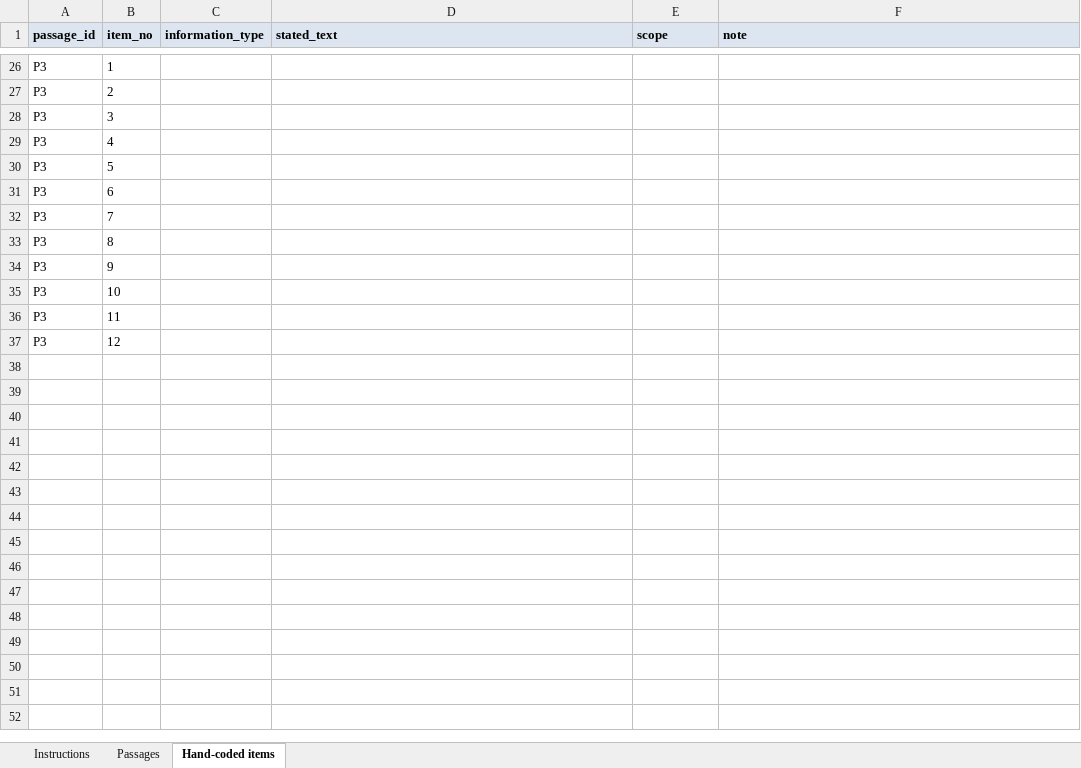
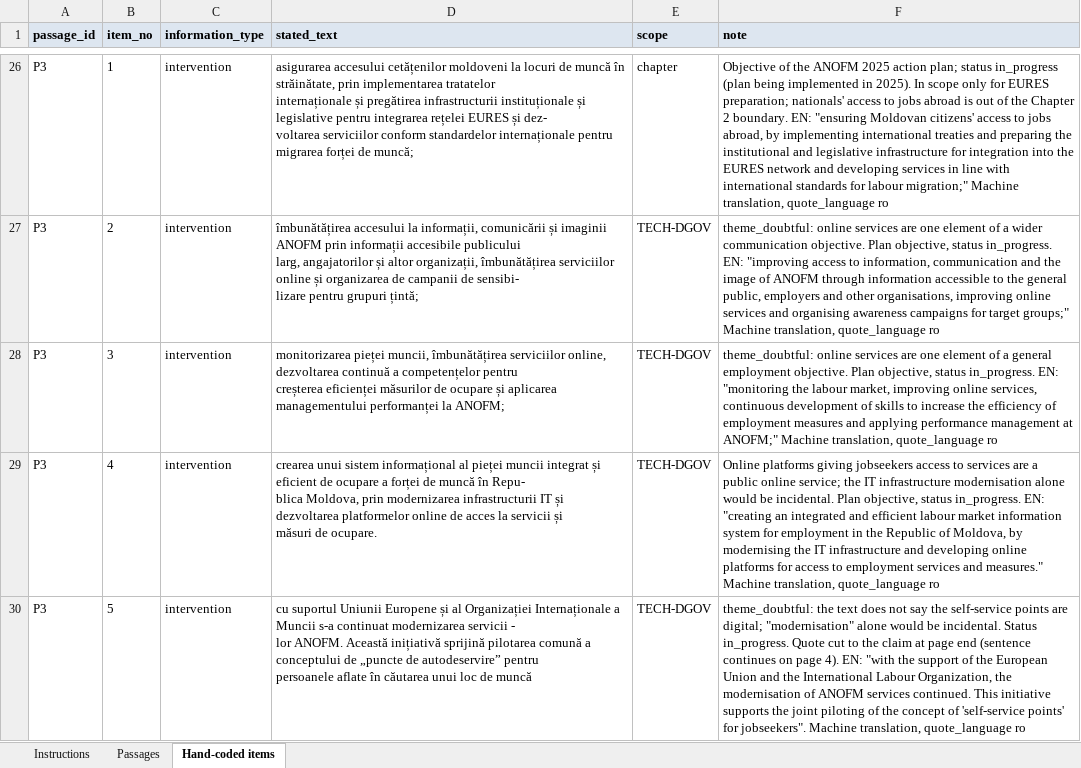
Before and after one commit to sofafran/EU-Accession-Policy-Tool, an Excel workbook: review/RUN-2026-02/G3_handcoding.xlsx, sheet Hand-coded items, drawn as a sheet; only a part is shown, gaps mark what is left out; values as stored, in another font and other column widths than the file's, no borders; removed rows and columns are numbered as before the commit, all else as after; ↵ is a line break in a cell; the diff covers the shown part only; the diff names each change by its address in the sheet, - before the commit and + after, or states it on an @@ line.

```diff
--- a/review/RUN-2026-02/G3_handcoding.xlsx (sheet Hand-coded items)
+++ b/review/RUN-2026-02/G3_handcoding.xlsx (sheet Hand-coded items)
-C26:C30 (information_type): (empty)
+C26:C30 (information_type): intervention
-D26 (stated_text): (empty)
+D26 (stated_text): asigurarea accesului cetățenilor moldoveni la locuri de muncă în străinătate, prin implementarea tratatelor ↵ internaționale și pregătirea infrastructurii instituționale și legislative pentru integrarea rețelei EURES și dez- ↵ voltarea serviciilor conform standardelor internaționale pentru migrarea forței de muncă;
-E26 (scope): (empty)
+E26 (scope): chapter
-F26 (note): (empty)
+F26 (note): Objective of the ANOFM 2025 action plan; status in_progress (plan being implemented in 2025). In scope only for EURES preparation; nationals' access to jobs abroad is out of the Chapter 2 boundary. EN: "ensuring Moldovan citizens' access to jobs abroad, by implementing international treaties and preparing the institutional and legislative infrastructure for integration into the EURES network and developing services in line with international standards for labour migration;" Machine translation, quote_language ro
-D27 (stated_text): (empty)
+D27 (stated_text): îmbunătățirea accesului la informații, comunicării și imaginii ANOFM prin informații accesibile publicului ↵ larg, angajatorilor și altor organizații, îmbunătățirea serviciilor online și organizarea de campanii de sensibi- ↵ lizare pentru grupuri țintă;
-E27:E30 (scope): (empty)
+E27:E30 (scope): TECH-DGOV
-F27 (note): (empty)
+F27 (note): theme_doubtful: online services are one element of a wider communication objective. Plan objective, status in_progress. EN: "improving access to information, communication and the image of ANOFM through information accessible to the general public, employers and other organisations, improving online services and organising awareness campaigns for target groups;" Machine translation, quote_language ro
-D28 (stated_text): (empty)
+D28 (stated_text): monitorizarea pieței muncii, îmbunătățirea serviciilor online, dezvoltarea continuă a competențelor pentru ↵ creșterea eficienței măsurilor de ocupare și aplicarea managementului performanței la ANOFM;
-F28 (note): (empty)
+F28 (note): theme_doubtful: online services are one element of a general employment objective. Plan objective, status in_progress. EN: "monitoring the labour market, improving online services, continuous development of skills to increase the efficiency of employment measures and applying performance management at ANOFM;" Machine translation, quote_language ro
-D29 (stated_text): (empty)
+D29 (stated_text): crearea unui sistem informațional al pieței muncii integrat și eficient de ocupare a forței de muncă în Repu- ↵ blica Moldova, prin modernizarea infrastructurii IT și dezvoltarea platformelor online de acces la servicii și ↵ măsuri de ocupare.
-F29 (note): (empty)
+F29 (note): Online platforms giving jobseekers access to services are a public online service; the IT infrastructure modernisation alone would be incidental. Plan objective, status in_progress. EN: "creating an integrated and efficient labour market information system for employment in the Republic of Moldova, by modernising the IT infrastructure and developing online platforms for access to employment services and measures." Machine translation, quote_language ro
-D30 (stated_text): (empty)
+D30 (stated_text): cu suportul Uniunii Europene și al Organizației Internaționale a Muncii s-a continuat modernizarea servicii - ↵ lor ANOFM. Această inițiativă sprijină pilotarea comună a conceptului de „puncte de autodeservire” pentru ↵ persoanele aflate în căutarea unui loc de muncă
-F30 (note): (empty)
+F30 (note): theme_doubtful: the text does not say the self-service points are digital; "modernisation" alone would be incidental. Status in_progress. Quote cut to the claim at page end (sentence continues on page 4). EN: "with the support of the European Union and the International Labour Organization, the modernisation of ANOFM services continued. This initiative supports the joint piloting of the concept of 'self-service points' for jobseekers". Machine translation, quote_language ro
-row 31: P3 | 6
-row 32: P3 | 7
-row 33: P3 | 8
-row 34: P3 | 9
-row 35: P3 | 10
-row 36: P3 | 11
-row 37: P3 | 12
```
Also changed, not shown: 1 added row, 1 removed row and 89 edited cells elsewhere in this sheet, 22 other files.
